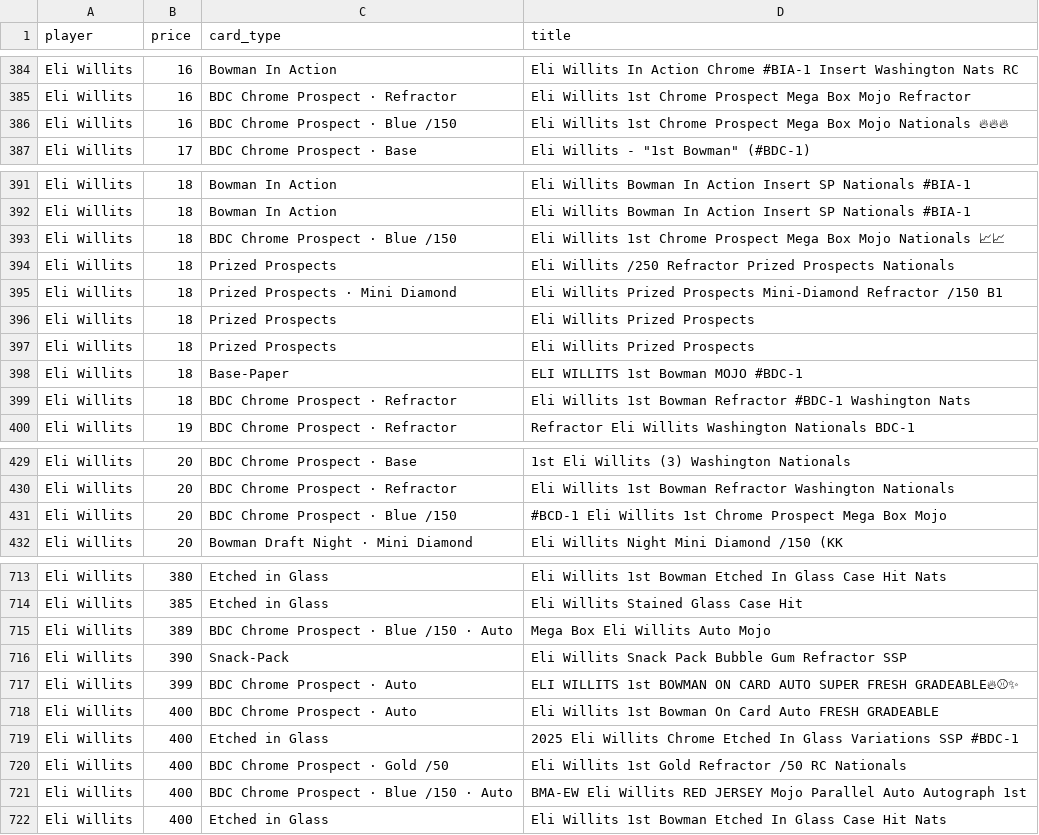
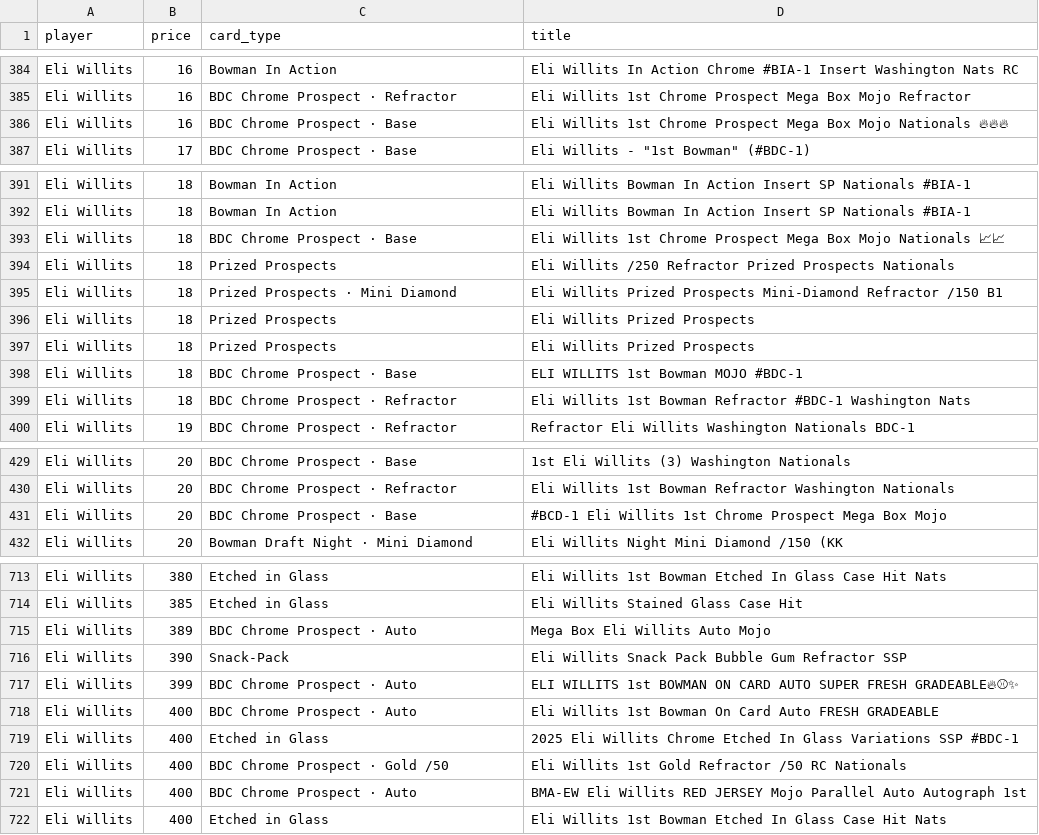
Before and after one commit to kyletompkins85-sketch/cardlotlister-oauth, a CSV file: data/cardmatch_pilot/20260405_mcp_supabase_2025_bowman_draft_full/review_slice.csv, drawn as a sheet; only a part is shown, gaps mark what is left out; the diff covers the shown part only.

```diff
--- a/data/cardmatch_pilot/20260405_mcp_supabase_2025_bowman_draft_full/review_slice.csv
+++ b/data/cardmatch_pilot/20260405_mcp_supabase_2025_bowman_draft_full/review_slice.csv
@@ -385,3 +385,3 @@ Eli Willits,16,Bowman In Action,Eli Willits In Action Chrome #BIA-1 Insert Washi
 Eli Willits,16,BDC Chrome Prospect · Refractor,Eli Willits 1st Chrome Prospect Mega Box Mojo Refractor
-Eli Willits,16,BDC Chrome Prospect · Blue /150,Eli Willits 1st Chrome Prospect Mega Box Mojo Nationals 🔥🔥🔥
+Eli Willits,16,BDC Chrome Prospect · Base,Eli Willits 1st Chrome Prospect Mega Box Mojo Nationals 🔥🔥🔥
 Eli Willits,17,BDC Chrome Prospect · Base,"Eli Willits - ""1st Bowman"" (#BDC-1)"
@@ -392,3 +392,3 @@ Eli Willits,18,Bowman In Action,Eli Willits Bowman In Action Insert SP Nationals
 Eli Willits,18,Bowman In Action,Eli Willits Bowman In Action Insert SP Nationals #BIA-1
-Eli Willits,18,BDC Chrome Prospect · Blue /150,Eli Willits 1st Chrome Prospect Mega Box Mojo Nationals 📈📈
+Eli Willits,18,BDC Chrome Prospect · Base,Eli Willits 1st Chrome Prospect Mega Box Mojo Nationals 📈📈
 Eli Willits,18,Prized Prospects,Eli Willits /250 Refractor Prized Prospects Nationals
@@ -397,3 +397,3 @@ Eli Willits,18,Prized Prospects,Eli Willits Prized Prospects
 Eli Willits,18,Prized Prospects,Eli Willits Prized Prospects
-Eli Willits,18,Base-Paper,ELI WILLITS 1st Bowman MOJO #BDC-1
+Eli Willits,18,BDC Chrome Prospect · Base,ELI WILLITS 1st Bowman MOJO #BDC-1
 Eli Willits,18,BDC Chrome Prospect · Refractor,Eli Willits 1st Bowman Refractor #BDC-1 Washington Nats
@@ -430,3 +430,3 @@ Eli Willits,20,BDC Chrome Prospect · Base,1st Eli Willits (3) Washington Nation
 Eli Willits,20,BDC Chrome Prospect · Refractor,Eli Willits 1st Bowman Refractor Washington Nationals
-Eli Willits,20,BDC Chrome Prospect · Blue /150,#BCD-1 Eli Willits 1st Chrome Prospect Mega Box Mojo
+Eli Willits,20,BDC Chrome Prospect · Base,#BCD-1 Eli Willits 1st Chrome Prospect Mega Box Mojo
 Eli Willits,20,Bowman Draft Night · Mini Diamond,Eli Willits Night Mini Diamond /150 (KK
@@ -714,3 +714,3 @@ Eli Willits,380,Etched in Glass,Eli Willits 1st Bowman Etched In Glass Case Hit
 Eli Willits,385,Etched in Glass,Eli Willits Stained Glass Case Hit
-Eli Willits,389,BDC Chrome Prospect · Blue /150 · Auto,Mega Box Eli Willits Auto Mojo
+Eli Willits,389,BDC Chrome Prospect · Auto,Mega Box Eli Willits Auto Mojo
 Eli Willits,390,Snack-Pack,Eli Willits Snack Pack Bubble Gum Refractor SSP
@@ -720,3 +720,3 @@ Eli Willits,400,Etched in Glass,2025 Eli Willits Chrome Etched In Glass Variatio
 Eli Willits,400,BDC Chrome Prospect · Gold /50,Eli Willits 1st Gold Refractor /50 RC Nationals
-Eli Willits,400,BDC Chrome Prospect · Blue /150 · Auto,BMA-EW Eli Willits RED JERSEY Mojo Parallel Auto Autograph 1st
+Eli Willits,400,BDC Chrome Prospect · Auto,BMA-EW Eli Willits RED JERSEY Mojo Parallel Auto Autograph 1st
 Eli Willits,400,Etched in Glass,Eli Willits 1st Bowman Etched In Glass Case Hit Nats
```
Also changed, not shown: 3 edited cells elsewhere in this file, data/cardmatch_pilot/20260405_mcp_supabase_2025_bowman_draft_full/bowman_pairwise_card_type_rankings_with_listings.csv, data/cardmatch_pilot/20260405_mcp_supabase_2025_bowman_draft_full/bowman_rank_price_autogluon/lift_table_holdout_ex18_19_20.csv, 43 other files.
